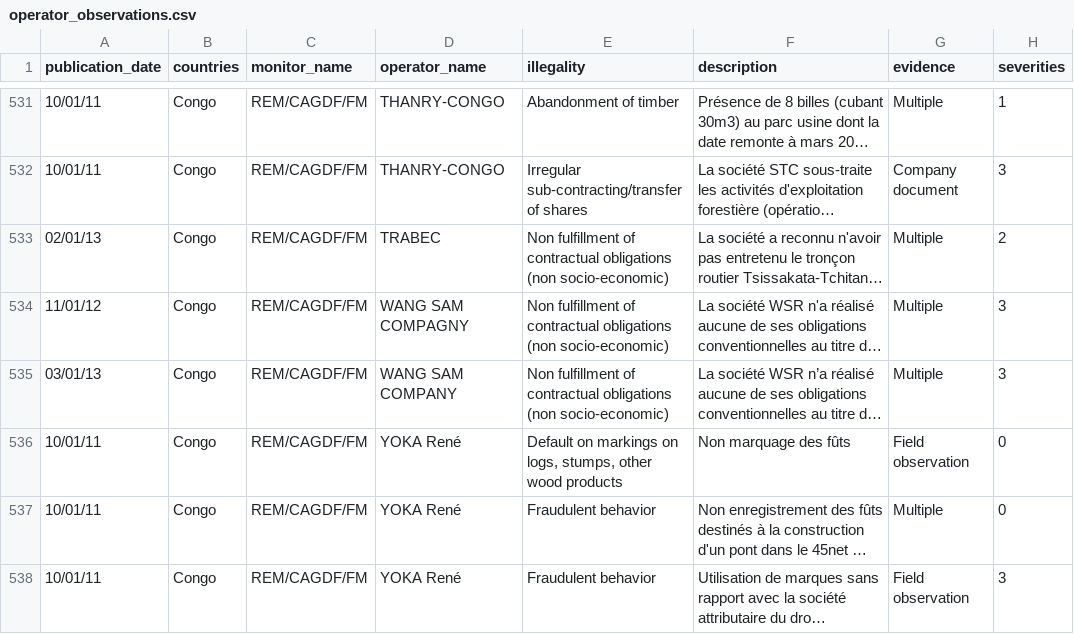
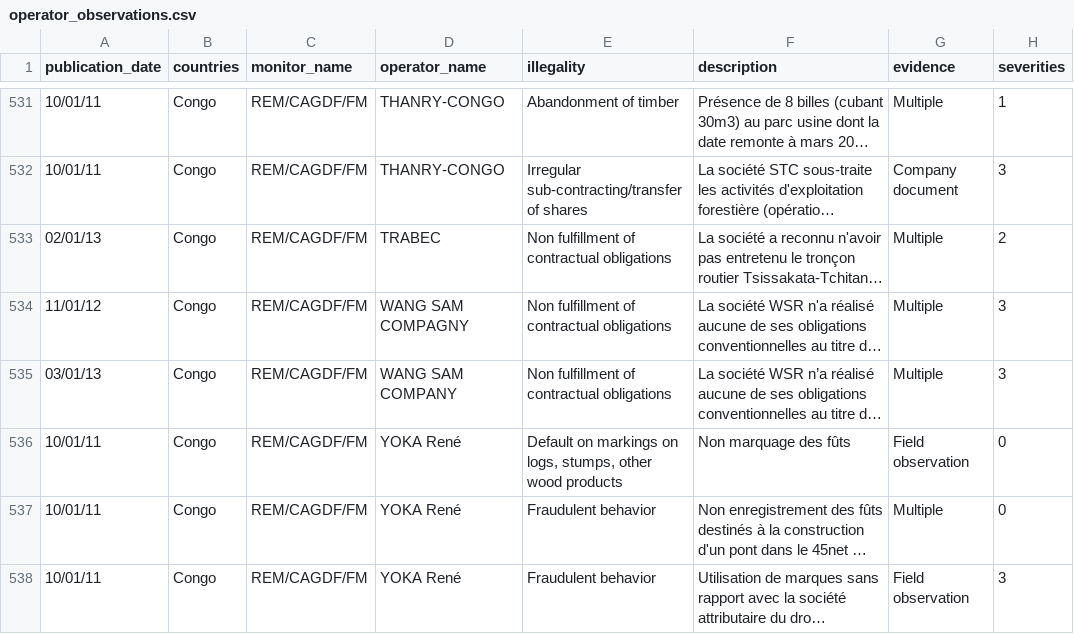
Before and after one commit to wri/fti_api, a CSV file: db/files/operator_observations.csv, drawn as a sheet; only a part is shown, gaps mark what is left out; long unchanged cells end in …; the diff covers the shown part only; the diff names each change by its address in the sheet, - before the commit and + after, or states it on an @@ line.

```diff
--- a/db/files/operator_observations.csv
+++ b/db/files/operator_observations.csv
-E533:E535 (illegality): …contractual obligations (non socio-economic)
+E533:E535 (illegality): …contractual obligations
```
Also changed, not shown: 55 edited cells elsewhere in this file, 27 other files.
